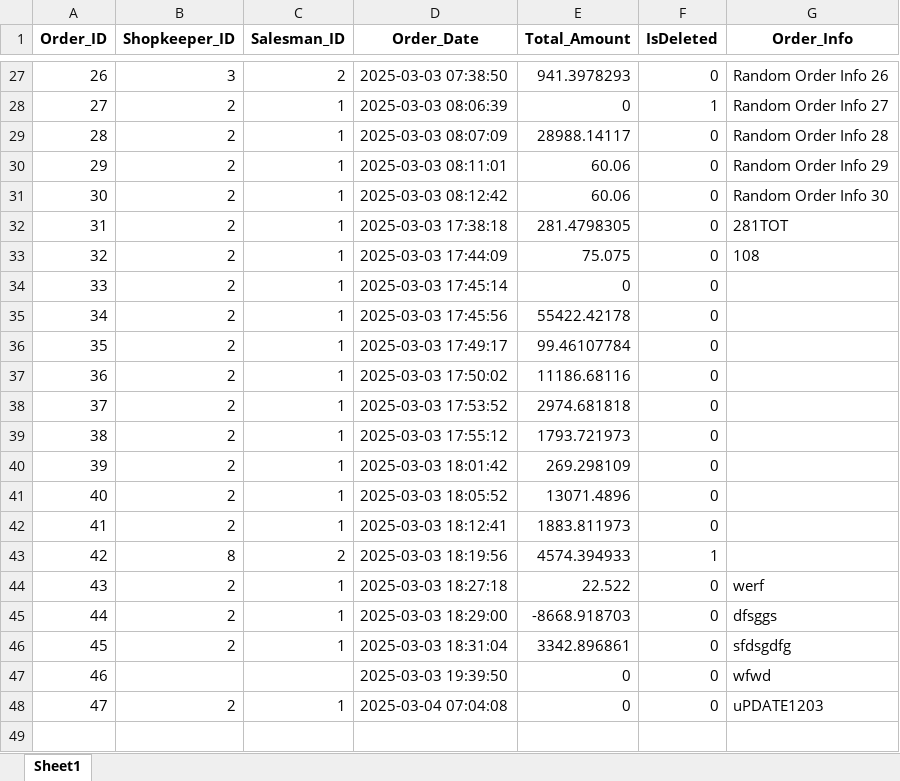
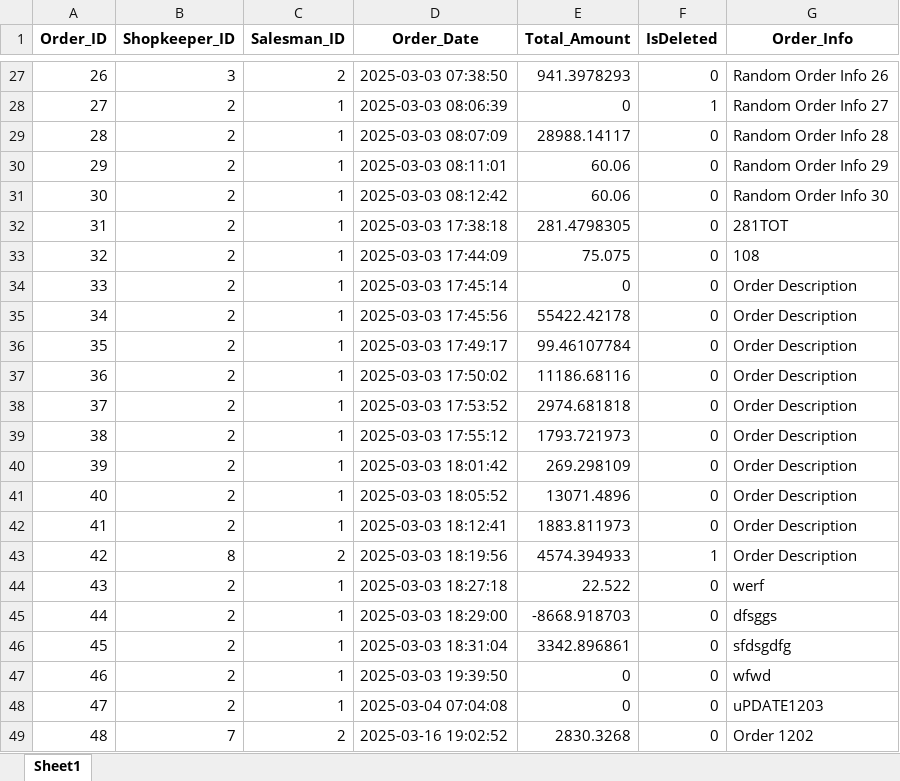
Before and after one commit to FahadNiazi420/Wholesale-Inventory-System, an Excel workbook: Backup/Orders.xlsx, sheet Sheet1, drawn as a sheet; only a part is shown, gaps mark what is left out; values as stored, in another font and other column widths than the file's, no borders; the diff names each change by its address in the sheet, - before the commit and + after, or states it on an @@ line.

```diff
--- a/Backup/Orders.xlsx (sheet Sheet1)
+++ b/Backup/Orders.xlsx (sheet Sheet1)
-G34:G43 (Order_Info): (empty)
+G34:G43 (Order_Info): Order Description
-B47 (Shopkeeper_ID): (empty)
+B47 (Shopkeeper_ID): 2
-C47 (Salesman_ID): (empty)
+C47 (Salesman_ID): 1
+row 49: 48 | 7 | 2 | 2025-03-16 19:02:52 | 2830.3268 | 0 | Order 1202
```
Also changed, not shown: Backup/Discounts.xlsx, Backup/Khata.xlsx, 8 other files.
